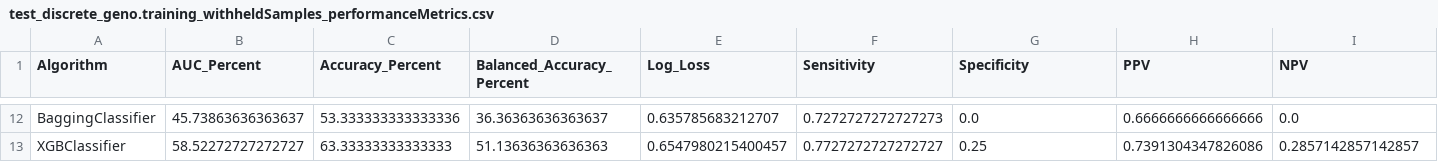
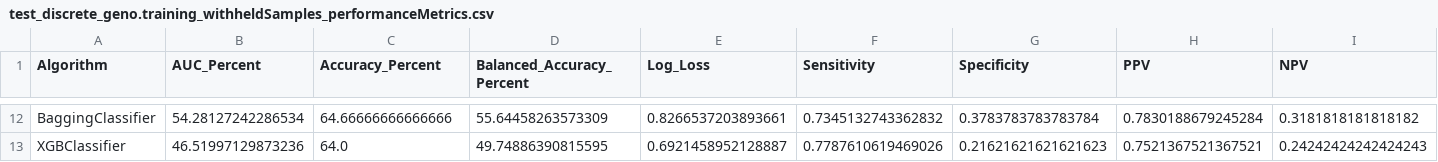
Before and after one commit to GenoML/genoml2, a CSV file: outputs/test_discrete_geno.training_withheldSamples_performanceMetrics.csv, drawn as a sheet; only a part is shown, gaps mark what is left out; the diff covers the shown part only; the diff names each change by its address in the sheet, - before the commit and + after, or states it on an @@ line.

```diff
--- a/outputs/test_discrete_geno.training_withheldSamples_performanceMetrics.csv
+++ b/outputs/test_discrete_geno.training_withheldSamples_performanceMetrics.csv
-B12 (AUC_Percent): 45.73863636363637
+B12 (AUC_Percent): 54.28127242286534
-C12 (Accuracy_Percent): 53.333333333333336
+C12 (Accuracy_Percent): 64.66666666666666
-D12 (Balanced_Accuracy_Percent): 36.36363636363637
+D12 (Balanced_Accuracy_Percent): 55.64458263573309
-E12 (Log_Loss): 0.635785683212707
+E12 (Log_Loss): 0.8266537203893661
-F12 (Sensitivity): 0.7272727272727273
+F12 (Sensitivity): 0.7345132743362832
-G12 (Specificity): 0.0
+G12 (Specificity): 0.3783783783783784
-H12 (PPV): 0.6666666666666666
+H12 (PPV): 0.7830188679245284
-I12 (NPV): 0.0
+I12 (NPV): 0.3181818181818182
-B13 (AUC_Percent): 58.52272727272727
+B13 (AUC_Percent): 46.51997129873236
-C13 (Accuracy_Percent): 63.33333333333333
+C13 (Accuracy_Percent): 64.0
-D13 (Balanced_Accuracy_Percent): 51.13636363636363
+D13 (Balanced_Accuracy_Percent): 49.74886390815595
-E13 (Log_Loss): 0.6547980215400457
+E13 (Log_Loss): 0.6921458952128887
-F13 (Sensitivity): 0.7727272727272727
+F13 (Sensitivity): 0.7787610619469026
-G13 (Specificity): 0.25
+G13 (Specificity): 0.21621621621621623
-H13 (PPV): 0.7391304347826086
+H13 (PPV): 0.7521367521367521
-I13 (NPV): 0.2857142857142857
+I13 (NPV): 0.24242424242424243
```
Also changed, not shown: 88 edited cells elsewhere in this file, outputs/test_discrete_geno.trainedModel_trainingSample_featureImportance.csv, outputs/test_discrete_geno.tunedModel_allSample_Predictions.csv, 8 other files.
